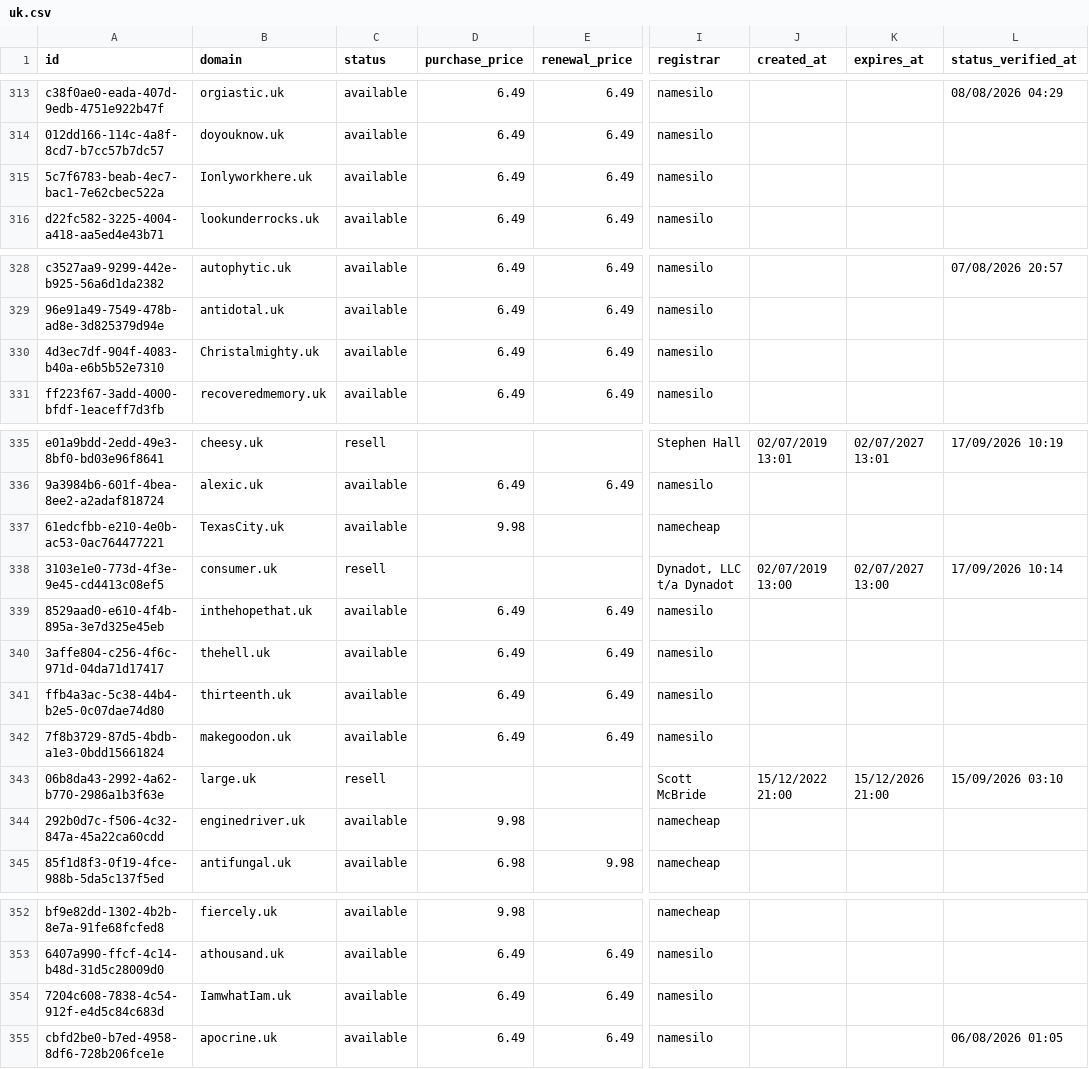
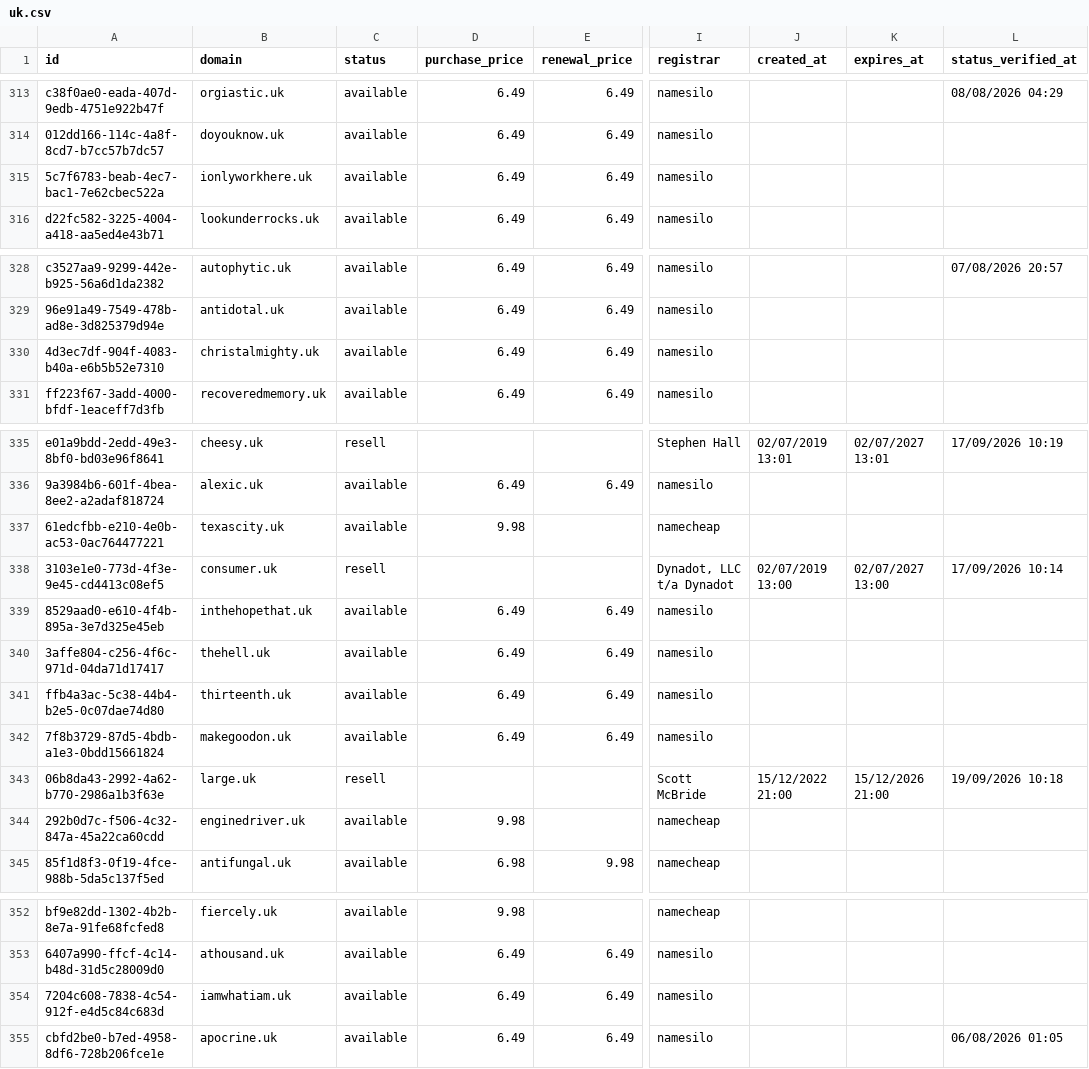
Before and after one commit to UniqueDomains/uk-oneword-domains, a CSV file: uk.csv, drawn as a sheet; only a part is shown, gaps mark what is left out; the diff covers the shown part only; the diff names each change by its address in the sheet, - before the commit and + after, or states it on an @@ line.

Commit message:
Domains update

```diff
--- a/uk.csv
+++ b/uk.csv
-B315 (domain): Ionlyworkhere.uk
+B315 (domain): ionlyworkhere.uk
-B330 (domain): Christalmighty.uk
+B330 (domain): christalmighty.uk
-B337 (domain): TexasCity.uk
+B337 (domain): texascity.uk
-L343 (status_verified_at): 15/09/2026 03:10
+L343 (status_verified_at): 19/09/2026 10:18
-B354 (domain): IamwhatIam.uk
+B354 (domain): iamwhatiam.uk
```
Also changed, not shown: 1 added row, 1 removed row and 44 edited cells elsewhere in this file, 4 other files.
